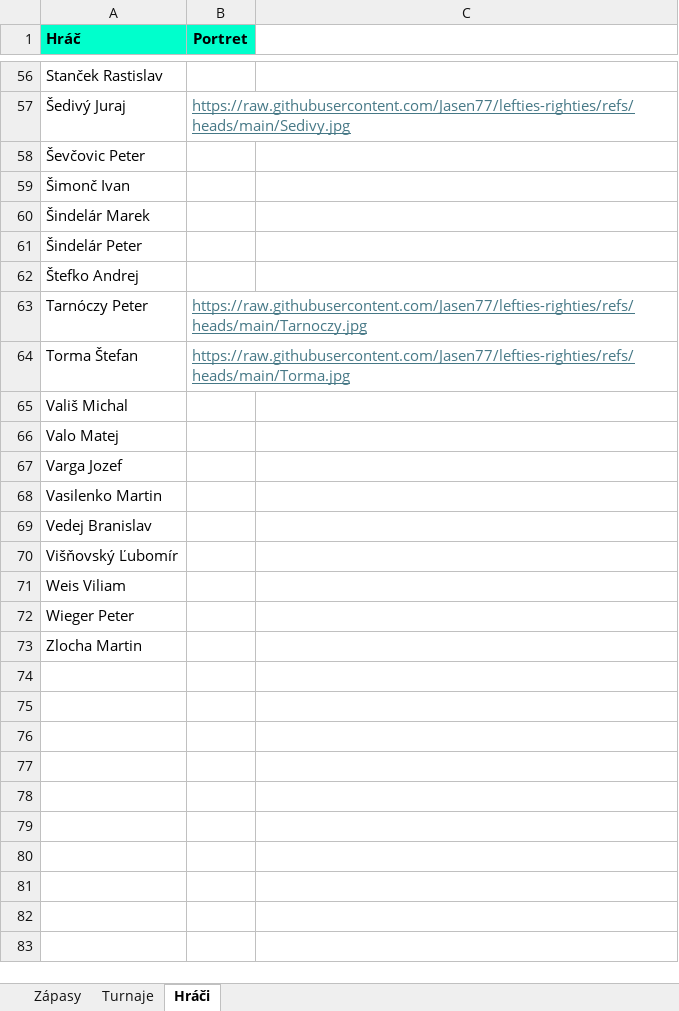
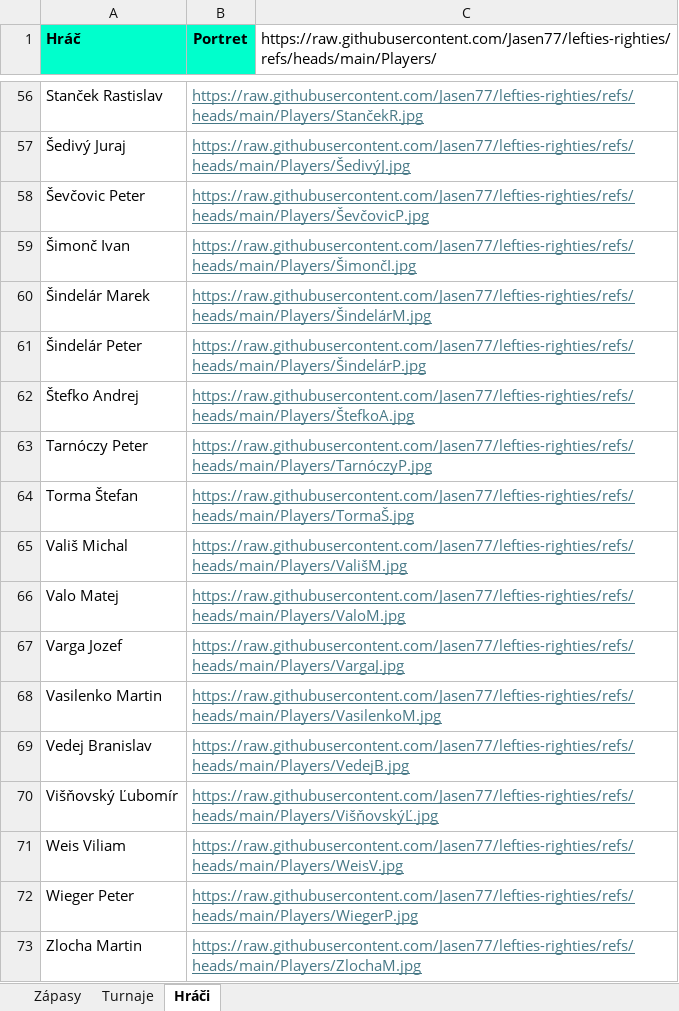
Before and after one commit to Jasen77/lefties-righties, an Excel workbook: Data/GolfData.xlsx, sheet Hráči, drawn as a sheet; only a part is shown, gaps mark what is left out; values as stored, in another font and other column widths than the file's, no borders; the diff covers the shown part only; the diff names each change by its address in the sheet, - before the commit and + after, or states it on an @@ line.

```diff
--- a/Data/GolfData.xlsx (sheet Hráči)
+++ b/Data/GolfData.xlsx (sheet Hráči)
-C1: (empty)
+C1: https://raw.githubusercontent.com/Jasen77/lefties-righties/refs/heads/main/Players/
-B56 (Portret): (empty)
+B56 (Portret): https://raw.githubusercontent.com/Jasen77/lefties-righties/refs/heads/main/Players/StančekR.jpg
-B57 (Portret): https://raw.githubusercontent.com/Jasen77/lefties-righties/refs/heads/main/Sedivy.jpg
+B57 (Portret): https://raw.githubusercontent.com/Jasen77/lefties-righties/refs/heads/main/Players/ŠedivýJ.jpg
-B58 (Portret): (empty)
+B58 (Portret): https://raw.githubusercontent.com/Jasen77/lefties-righties/refs/heads/main/Players/ŠevčovicP.jpg
-B59 (Portret): (empty)
+B59 (Portret): https://raw.githubusercontent.com/Jasen77/lefties-righties/refs/heads/main/Players/ŠimončI.jpg
-B60 (Portret): (empty)
+B60 (Portret): https://raw.githubusercontent.com/Jasen77/lefties-righties/refs/heads/main/Players/ŠindelárM.jpg
-B61 (Portret): (empty)
+B61 (Portret): https://raw.githubusercontent.com/Jasen77/lefties-righties/refs/heads/main/Players/ŠindelárP.jpg
-B62 (Portret): (empty)
+B62 (Portret): https://raw.githubusercontent.com/Jasen77/lefties-righties/refs/heads/main/Players/ŠtefkoA.jpg
-B63 (Portret): https://raw.githubusercontent.com/Jasen77/lefties-righties/refs/heads/main/Tarnoczy.jpg
+B63 (Portret): https://raw.githubusercontent.com/Jasen77/lefties-righties/refs/heads/main/Players/TarnóczyP.jpg
-B64 (Portret): https://raw.githubusercontent.com/Jasen77/lefties-righties/refs/heads/main/Torma.jpg
+B64 (Portret): https://raw.githubusercontent.com/Jasen77/lefties-righties/refs/heads/main/Players/TormaŠ.jpg
-B65 (Portret): (empty)
+B65 (Portret): https://raw.githubusercontent.com/Jasen77/lefties-righties/refs/heads/main/Players/VališM.jpg
-B66 (Portret): (empty)
+B66 (Portret): https://raw.githubusercontent.com/Jasen77/lefties-righties/refs/heads/main/Players/ValoM.jpg
-B67 (Portret): (empty)
+B67 (Portret): https://raw.githubusercontent.com/Jasen77/lefties-righties/refs/heads/main/Players/VargaJ.jpg
-B68 (Portret): (empty)
+B68 (Portret): https://raw.githubusercontent.com/Jasen77/lefties-righties/refs/heads/main/Players/VasilenkoM.jpg
-B69 (Portret): (empty)
+B69 (Portret): https://raw.githubusercontent.com/Jasen77/lefties-righties/refs/heads/main/Players/VedejB.jpg
-B70 (Portret): (empty)
+B70 (Portret): https://raw.githubusercontent.com/Jasen77/lefties-righties/refs/heads/main/Players/VišňovskýĽ.jpg
-B71 (Portret): (empty)
+B71 (Portret): https://raw.githubusercontent.com/Jasen77/lefties-righties/refs/heads/main/Players/WeisV.jpg
-B72 (Portret): (empty)
+B72 (Portret): https://raw.githubusercontent.com/Jasen77/lefties-righties/refs/heads/main/Players/WiegerP.jpg
-B73 (Portret): (empty)
+B73 (Portret): https://raw.githubusercontent.com/Jasen77/lefties-righties/refs/heads/main/Players/ZlochaM.jpg
```
Also changed, not shown: 54 edited cells elsewhere in this sheet.
